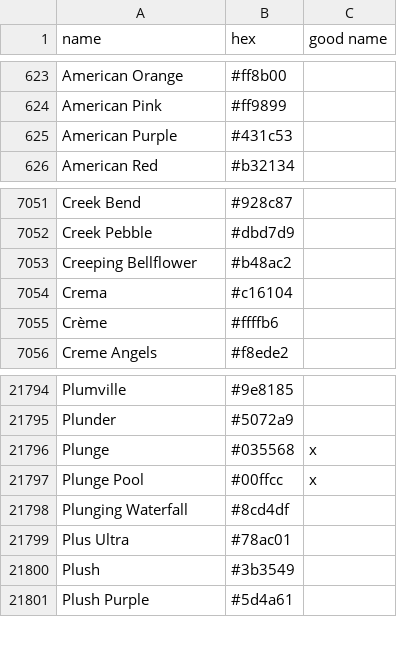
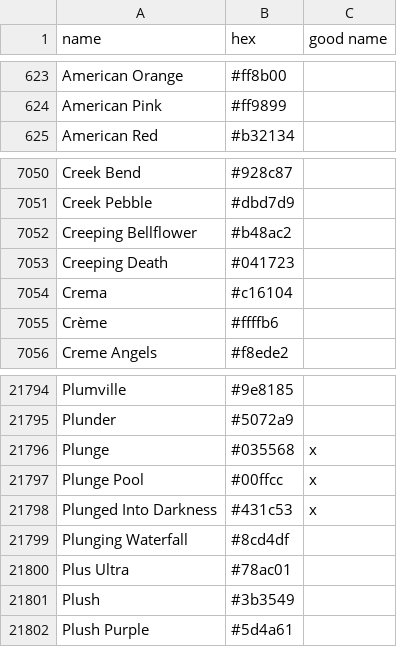
Before and after one commit to meodai/color-names, a CSV file: src/colornames.csv, drawn as a sheet; only a part is shown, gaps mark what is left out.

Commit message:
feat(colors): add new color names "Creeping Death" and "Plunged Into Darkness"

```diff
--- a/src/colornames.csv
+++ b/src/colornames.csv
@@ -624,3 +624,2 @@ American Orange,#ff8b00,
 American Pink,#ff9899,
-American Purple,#431c53,
 American Red,#b32134,
@@ -7053,2 +7052,3 @@ Creek Pebble,#dbd7d9,
 Creeping Bellflower,#b48ac2,
+Creeping Death,#041723,
 Crema,#c16104,
@@ -21797,2 +21797,3 @@ Plunge,#035568,x
 Plunge Pool,#00ffcc,x
+Plunged Into Darkness,#431c53,x
 Plunging Waterfall,#8cd4df,
```
